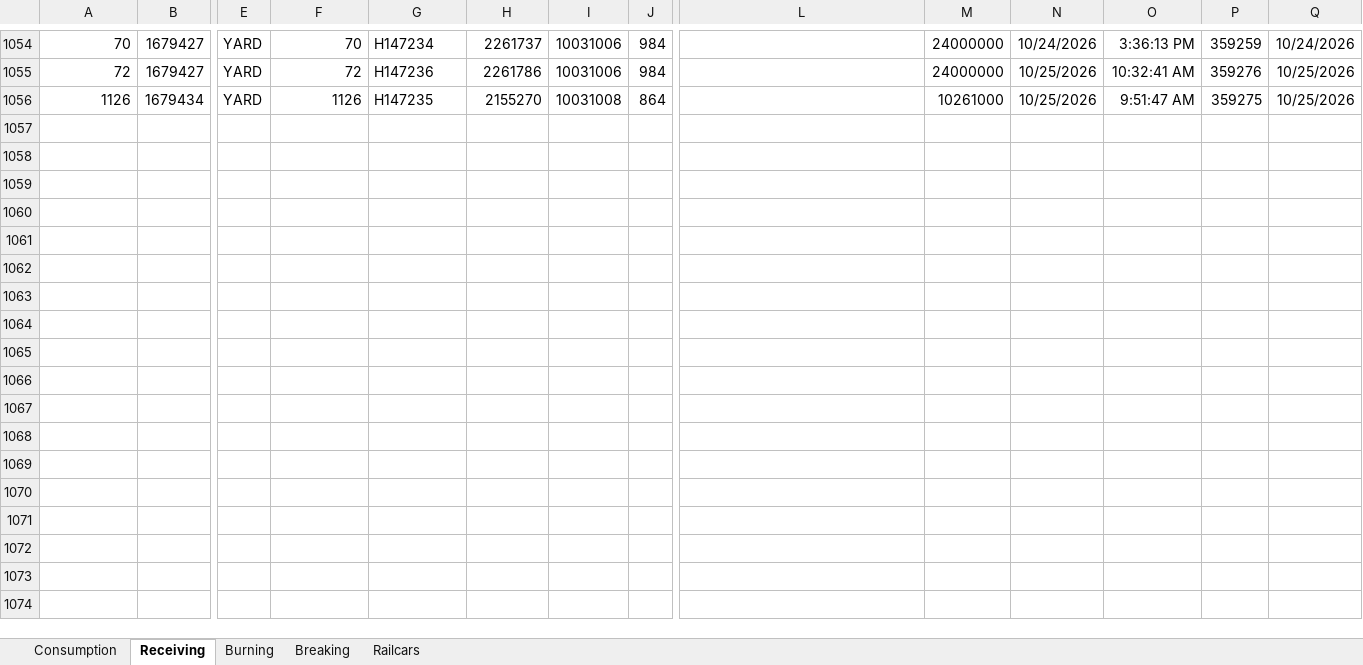
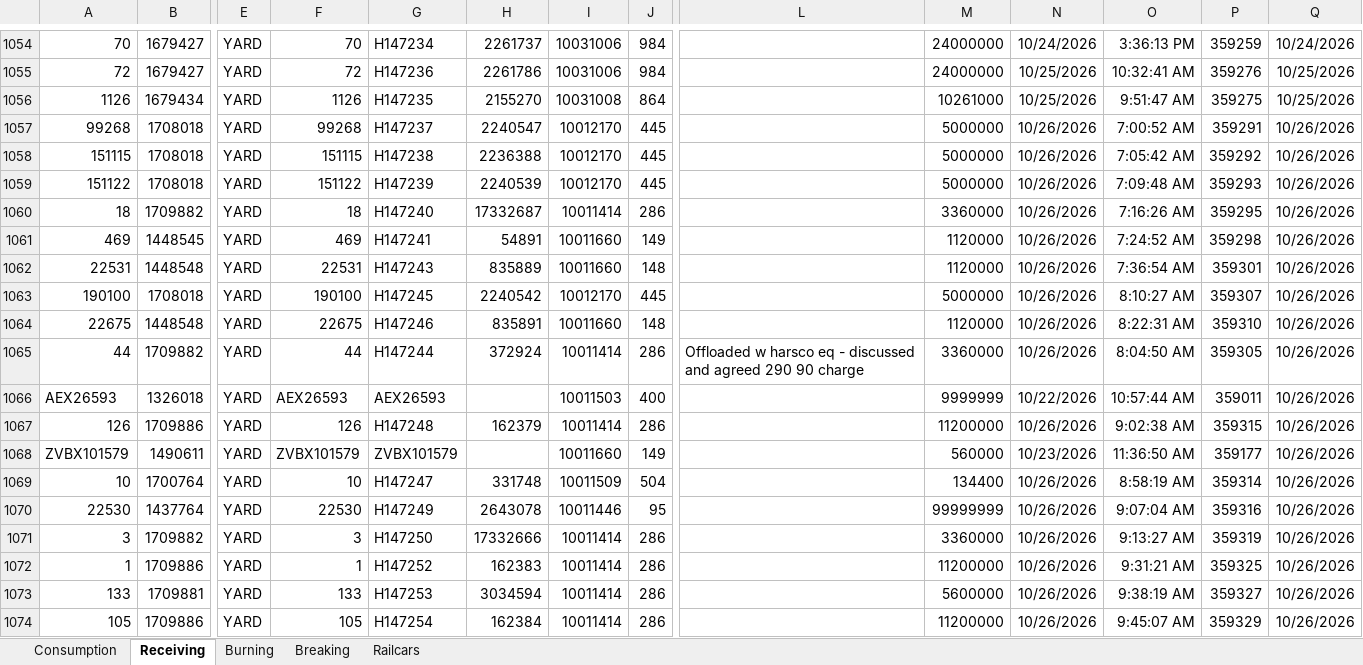
Before and after one commit to Harsco36Map/Yardmap, an Excel workbook: Production.xlsx, sheet Receiving, drawn as a sheet; only a part is shown, gaps mark what is left out; values as stored, in another font and other column widths than the file's, no borders; rows hold the shown columns only; the diff covers the shown part only; the diff names each change by its address in the sheet, - before the commit and + after, or states it on an @@ line.

```diff
--- a/Production.xlsx (sheet Receiving)
+++ b/Production.xlsx (sheet Receiving)
+row 1057: 99268 | 1708018 | YARD | 99268 | H147237 | 2240547 | 10012170 | 445 |  | 5000000 | 10/26/2026 | 7:00:52 AM | 359291 | 10/26/2026
+row 1058: 151115 | 1708018 | YARD | 151115 | H147238 | 2236388 | 10012170 | 445 |  | 5000000 | 10/26/2026 | 7:05:42 AM | 359292 | 10/26/2026
+row 1059: 151122 | 1708018 | YARD | 151122 | H147239 | 2240539 | 10012170 | 445 |  | 5000000 | 10/26/2026 | 7:09:48 AM | 359293 | 10/26/2026
+row 1060: 18 | 1709882 | YARD | 18 | H147240 | 17332687 | 10011414 | 286 |  | 3360000 | 10/26/2026 | 7:16:26 AM | 359295 | 10/26/2026
+row 1061: 469 | 1448545 | YARD | 469 | H147241 | 54891 | 10011660 | 149 |  | 1120000 | 10/26/2026 | 7:24:52 AM | 359298 | 10/26/2026
+row 1062: 22531 | 1448548 | YARD | 22531 | H147243 | 835889 | 10011660 | 148 |  | 1120000 | 10/26/2026 | 7:36:54 AM | 359301 | 10/26/2026
+row 1063: 190100 | 1708018 | YARD | 190100 | H147245 | 2240542 | 10012170 | 445 |  | 5000000 | 10/26/2026 | 8:10:27 AM | 359307 | 10/26/2026
+row 1064: 22675 | 1448548 | YARD | 22675 | H147246 | 835891 | 10011660 | 148 |  | 1120000 | 10/26/2026 | 8:22:31 AM | 359310 | 10/26/2026
+row 1065: 44 | 1709882 | YARD | 44 | H147244 | 372924 | 10011414 | 286 | Offloaded w harsco eq - discussed and agreed 290 90 charge | 3360000 | 10/26/2026 | 8:04:50 AM | 359305 | 10/26/2026
+row 1066: AEX26593 | 1326018 | YARD | AEX26593 | AEX26593 |  | 10011503 | 400 |  | 9999999 | 10/22/2026 | 10:57:44 AM | 359011 | 10/26/2026
+row 1067: 126 | 1709886 | YARD | 126 | H147248 | 162379 | 10011414 | 286 |  | 11200000 | 10/26/2026 | 9:02:38 AM | 359315 | 10/26/2026
+row 1068: ZVBX101579 | 1490611 | YARD | ZVBX101579 | ZVBX101579 |  | 10011660 | 149 |  | 560000 | 10/23/2026 | 11:36:50 AM | 359177 | 10/26/2026
+row 1069: 10 | 1700764 | YARD | 10 | H147247 | 331748 | 10011509 | 504 |  | 134400 | 10/26/2026 | 8:58:19 AM | 359314 | 10/26/2026
+row 1070: 22530 | 1437764 | YARD | 22530 | H147249 | 2643078 | 10011446 | 95 |  | 99999999 | 10/26/2026 | 9:07:04 AM | 359316 | 10/26/2026
+row 1071: 3 | 1709882 | YARD | 3 | H147250 | 17332666 | 10011414 | 286 |  | 3360000 | 10/26/2026 | 9:13:27 AM | 359319 | 10/26/2026
+row 1072: 1 | 1709886 | YARD | 1 | H147252 | 162383 | 10011414 | 286 |  | 11200000 | 10/26/2026 | 9:31:21 AM | 359325 | 10/26/2026
+row 1073: 133 | 1709881 | YARD | 133 | H147253 | 3034594 | 10011414 | 286 |  | 5600000 | 10/26/2026 | 9:38:19 AM | 359327 | 10/26/2026
+row 1074: 105 | 1709886 | YARD | 105 | H147254 | 162384 | 10011414 | 286 |  | 11200000 | 10/26/2026 | 9:45:07 AM | 359329 | 10/26/2026
```
Also changed, not shown: 45 added rows elsewhere in this sheet, sheet Consumption, 1 other file.
